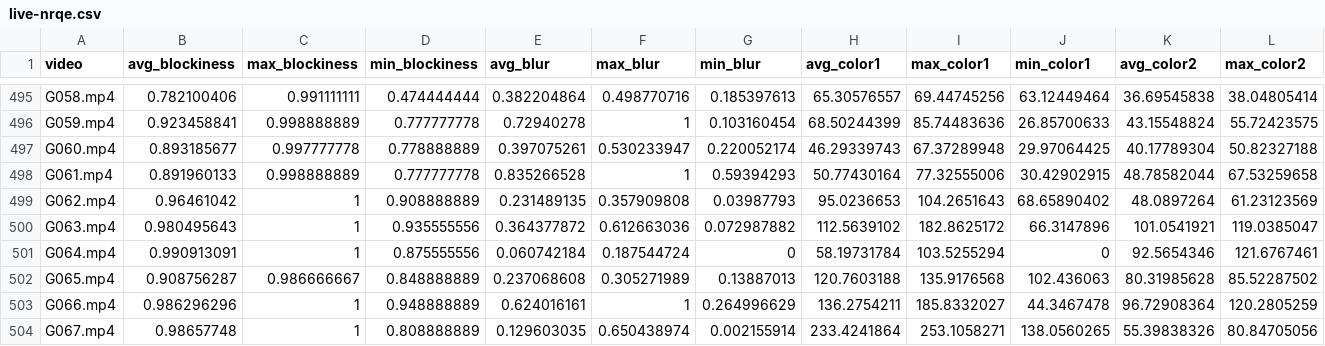
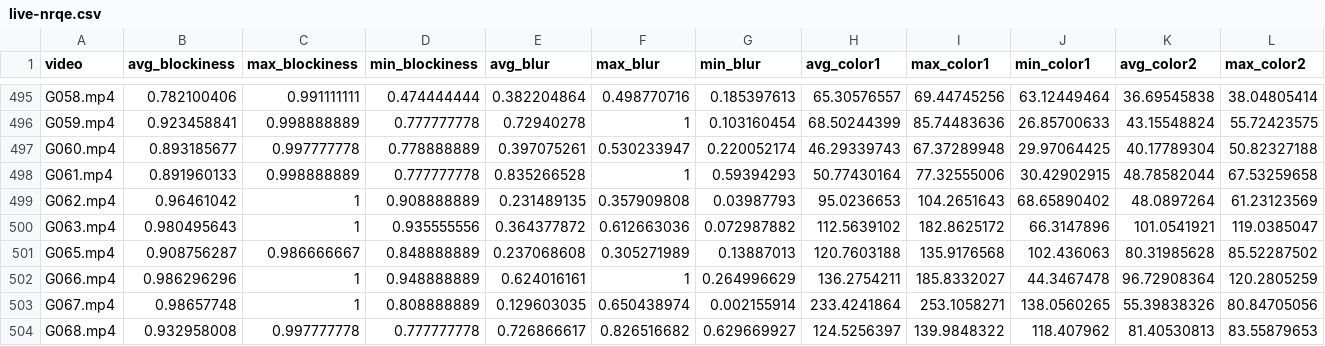
Before and after one commit to asexton1310/discovery-project, a CSV file: live-nrqe.csv, drawn as a sheet; only a part is shown, gaps mark what is left out; the shorter side is filled out with more unchanged rows; rows hold the shown columns only; the diff names each change by its address in the sheet, - before the commit and + after, or states it on an @@ line.

Commit message:
Update nn for saving trained models
Updated nn.py framework to save models in savedModels folder for future use
Added model_predict.py to test loading saved models and making predictions
Removed entry G064.mp4 from live-nrqe.csv due to nan entries causing issues when training
Uploaded first saved model for future reference

```diff
--- a/live-nrqe.csv
+++ b/live-nrqe.csv
-row 501: G064.mp4 | 0.990913091 | 1 | 0.875555556 | 0.060742184 | 0.187544724 | 0 | 58.19731784 | 103.5255294 | 0 | 92.5654346 | 121.6767461
```
Also changed, not shown: 6 other files.
